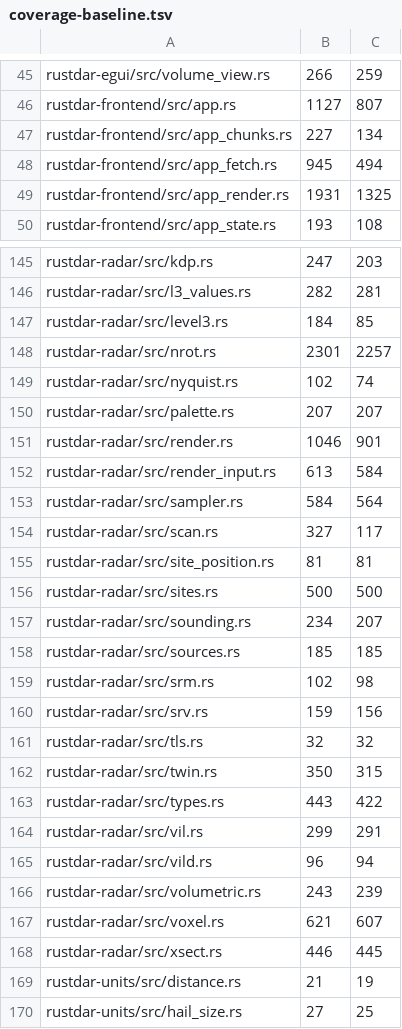
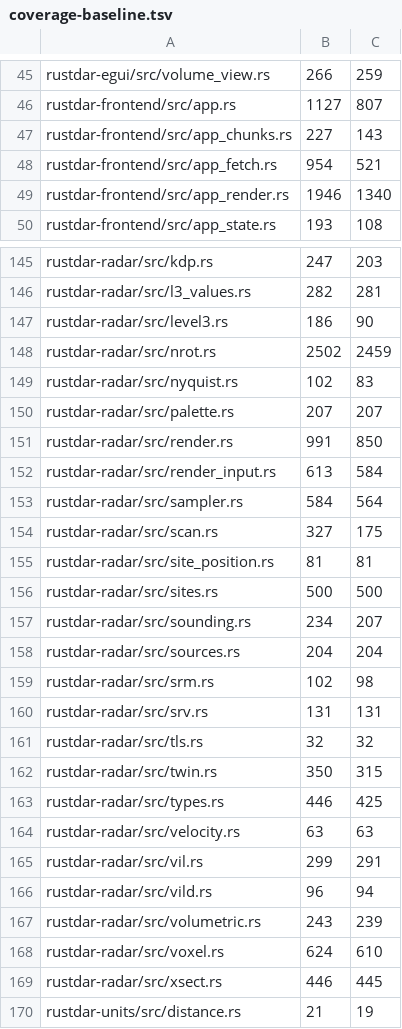
Before and after one commit to Squallar/squallar, a TSV file: .github/coverage-baseline.tsv, drawn as a sheet; only a part is shown, gaps mark what is left out; the shorter side is filled out with more unchanged rows; the diff covers the shown part only.

```diff
--- a/.github/coverage-baseline.tsv
+++ b/.github/coverage-baseline.tsv
@@ -46,5 +46,5 @@ rustdar-egui/src/volume_view.rs	266	259
 rustdar-frontend/src/app.rs	1127	807
-rustdar-frontend/src/app_chunks.rs	227	134
-rustdar-frontend/src/app_fetch.rs	945	494
-rustdar-frontend/src/app_render.rs	1931	1325
+rustdar-frontend/src/app_chunks.rs	227	143
+rustdar-frontend/src/app_fetch.rs	954	521
+rustdar-frontend/src/app_render.rs	1946	1340
 rustdar-frontend/src/app_state.rs	193	108
@@ -146,10 +146,10 @@ rustdar-radar/src/kdp.rs	247	203
 rustdar-radar/src/l3_values.rs	282	281
-rustdar-radar/src/level3.rs	184	85
-rustdar-radar/src/nrot.rs	2301	2257
-rustdar-radar/src/nyquist.rs	102	74
+rustdar-radar/src/level3.rs	186	90
+rustdar-radar/src/nrot.rs	2502	2459
+rustdar-radar/src/nyquist.rs	102	83
 rustdar-radar/src/palette.rs	207	207
-rustdar-radar/src/render.rs	1046	901
+rustdar-radar/src/render.rs	991	850
 rustdar-radar/src/render_input.rs	613	584
 rustdar-radar/src/sampler.rs	584	564
-rustdar-radar/src/scan.rs	327	117
+rustdar-radar/src/scan.rs	327	175
 rustdar-radar/src/site_position.rs	81	81
@@ -157,8 +157,9 @@ rustdar-radar/src/sites.rs	500	500
 rustdar-radar/src/sounding.rs	234	207
-rustdar-radar/src/sources.rs	185	185
+rustdar-radar/src/sources.rs	204	204
 rustdar-radar/src/srm.rs	102	98
-rustdar-radar/src/srv.rs	159	156
+rustdar-radar/src/srv.rs	131	131
 rustdar-radar/src/tls.rs	32	32
 rustdar-radar/src/twin.rs	350	315
-rustdar-radar/src/types.rs	443	422
+rustdar-radar/src/types.rs	446	425
+rustdar-radar/src/velocity.rs	63	63
 rustdar-radar/src/vil.rs	299	291
@@ -166,3 +167,3 @@ rustdar-radar/src/vild.rs	96	94
 rustdar-radar/src/volumetric.rs	243	239
-rustdar-radar/src/voxel.rs	621	607
+rustdar-radar/src/voxel.rs	624	610
 rustdar-radar/src/xsect.rs	446	445
```
Also changed, not shown: 54 edited cells elsewhere in this file, 1 other file.
